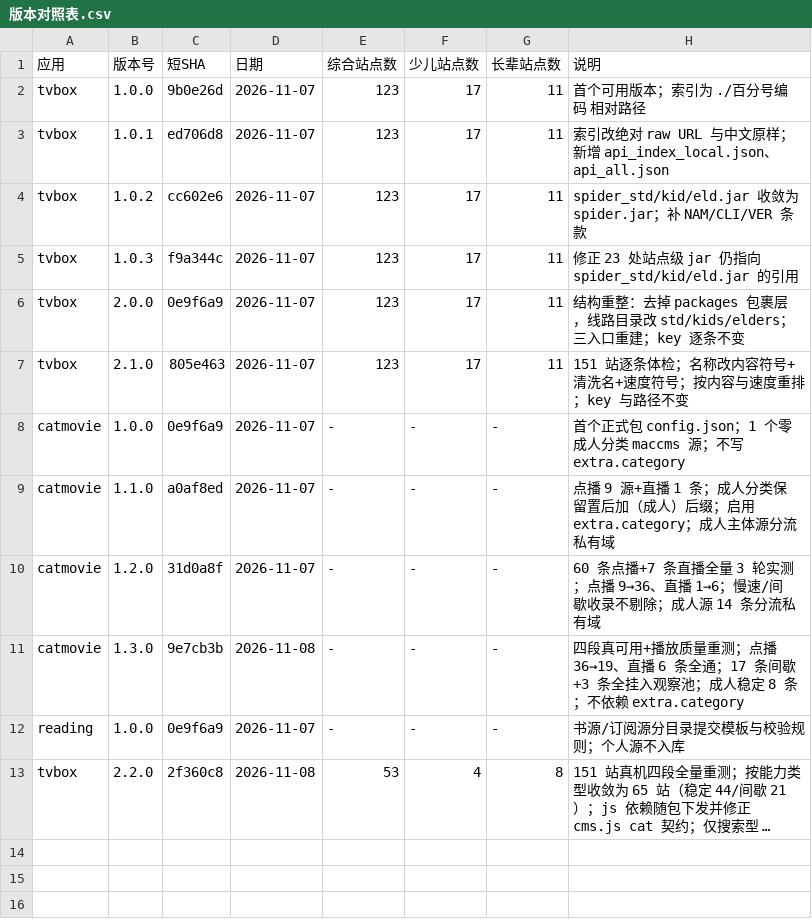
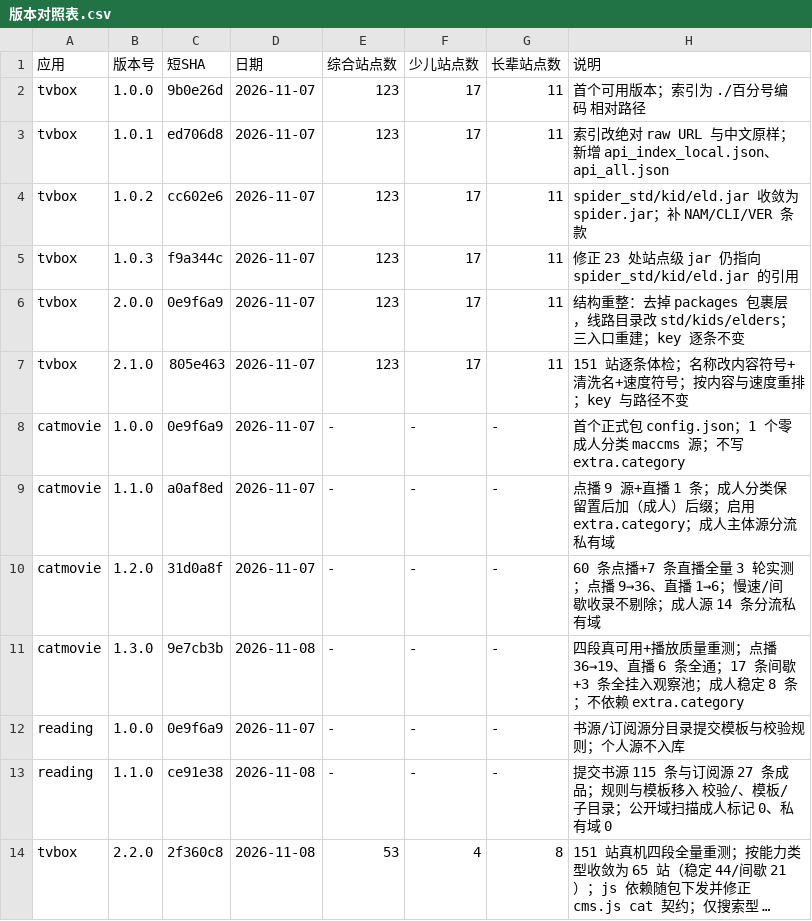
Before and after one commit to SL-learn/SL-Sources, a CSV file: 记录/版本对照表.csv, drawn as a sheet; long unchanged cells end in …; the diff names each change by its address in the sheet, - before the commit and + after, or states it on an @@ line.

Commit message:
docs: 回填 reading 1.1.0 版本对照表提交号

```diff
--- a/记录/版本对照表.csv
+++ b/记录/版本对照表.csv
+row 13: reading | 1.1.0 | ce91e38 | 2026-11-08 | - | - | - | 提交书源 115 条与订阅源 27 条成品；规则与模板移入 校验/、模板/ 子目录；公开域扫描成人标记 0、私有域 0
```
